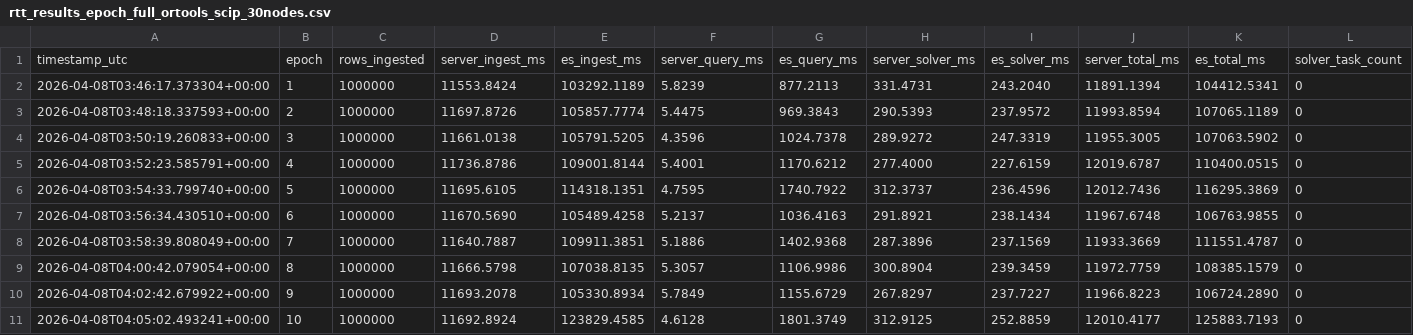
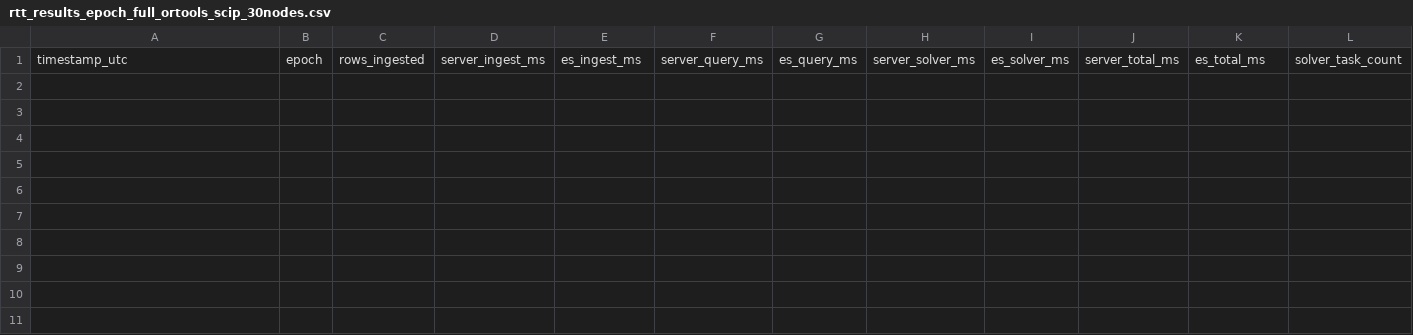
Before and after one commit to ProjectASAP/network-control-demo, a CSV file: data/rtt_results_epoch_full_ortools_scip_30nodes.csv, drawn as a sheet; only a part is shown; rows hold the shown columns only; the diff names each change by its address in the sheet, - before the commit and + after, or states it on an @@ line.

```diff
--- a/data/rtt_results_epoch_full_ortools_scip_30nodes.csv
+++ b/data/rtt_results_epoch_full_ortools_scip_30nodes.csv
-row 2: 2026-04-08T03:46:17.373304+00:00 | 1 | 1000000 | 11553.8424 | 103292.1189 | 5.8239 | 877.2113 | 331.4731 | 243.2040 | 11891.1394 | 104412.5341 | 0
-row 3: 2026-04-08T03:48:18.337593+00:00 | 2 | 1000000 | 11697.8726 | 105857.7774 | 5.4475 | 969.3843 | 290.5393 | 237.9572 | 11993.8594 | 107065.1189 | 0
-row 4: 2026-04-08T03:50:19.260833+00:00 | 3 | 1000000 | 11661.0138 | 105791.5205 | 4.3596 | 1024.7378 | 289.9272 | 247.3319 | 11955.3005 | 107063.5902 | 0
-row 5: 2026-04-08T03:52:23.585791+00:00 | 4 | 1000000 | 11736.8786 | 109001.8144 | 5.4001 | 1170.6212 | 277.4000 | 227.6159 | 12019.6787 | 110400.0515 | 0
-row 6: 2026-04-08T03:54:33.799740+00:00 | 5 | 1000000 | 11695.6105 | 114318.1351 | 4.7595 | 1740.7922 | 312.3737 | 236.4596 | 12012.7436 | 116295.3869 | 0
-row 7: 2026-04-08T03:56:34.430510+00:00 | 6 | 1000000 | 11670.5690 | 105489.4258 | 5.2137 | 1036.4163 | 291.8921 | 238.1434 | 11967.6748 | 106763.9855 | 0
-row 8: 2026-04-08T03:58:39.808049+00:00 | 7 | 1000000 | 11640.7887 | 109911.3851 | 5.1886 | 1402.9368 | 287.3896 | 237.1569 | 11933.3669 | 111551.4787 | 0
-row 9: 2026-04-08T04:00:42.079054+00:00 | 8 | 1000000 | 11666.5798 | 107038.8135 | 5.3057 | 1106.9986 | 300.8904 | 239.3459 | 11972.7759 | 108385.1579 | 0
-row 10: 2026-04-08T04:02:42.679922+00:00 | 9 | 1000000 | 11693.2078 | 105330.8934 | 5.7849 | 1155.6729 | 267.8297 | 237.7227 | 11966.8223 | 106724.2890 | 0
-row 11: 2026-04-08T04:05:02.493241+00:00 | 10 | 1000000 | 11692.8924 | 123829.4585 | 4.6128 | 1801.3749 | 312.9125 | 252.8859 | 12010.4177 | 125883.7193 | 0
```
Also changed, not shown: data/rtt_results_epoch_full_ortools_cbc_30nodes.csv, 6 other files.
